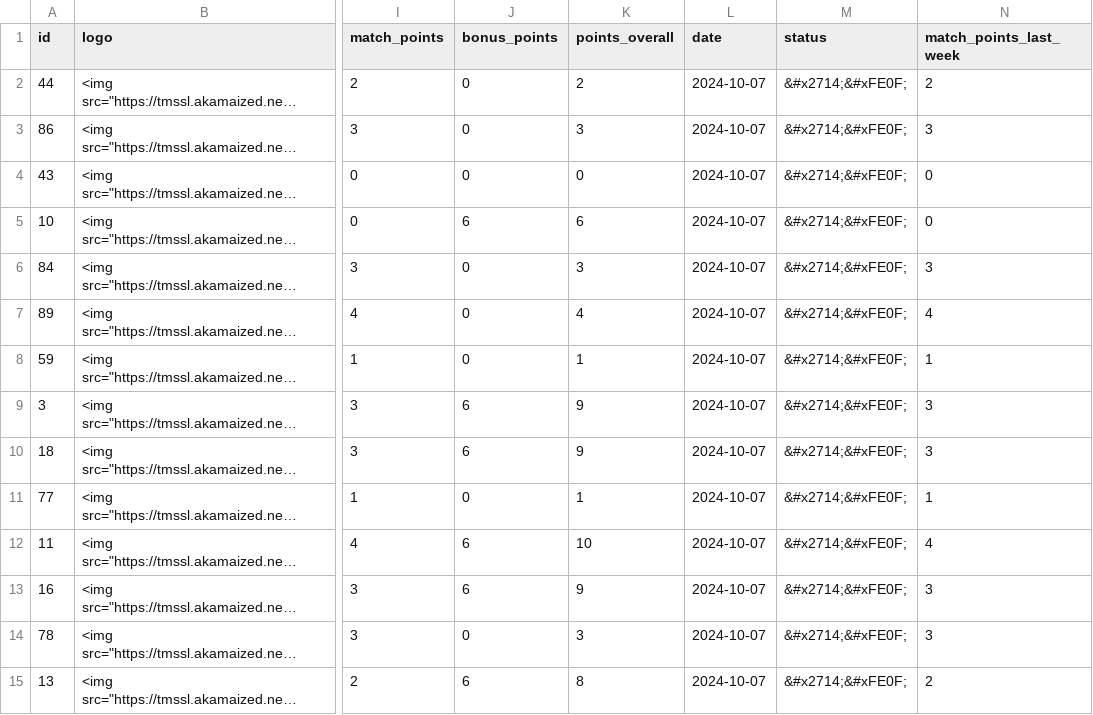
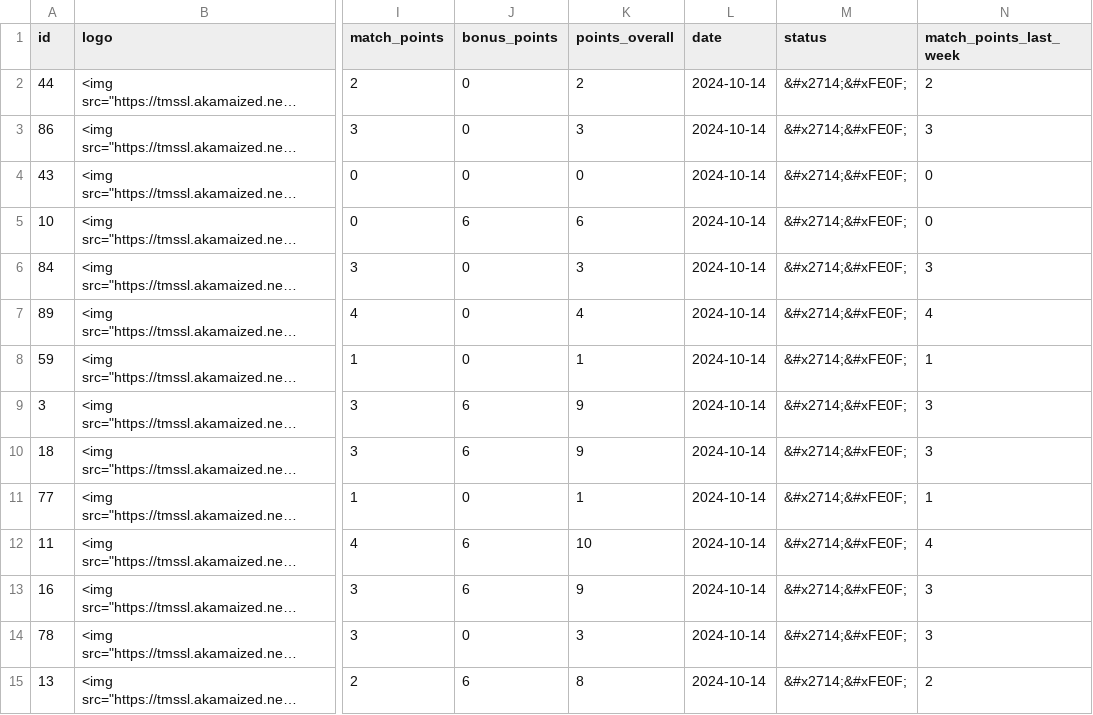
Before and after one commit to swissfootdata/UEFA_Rankings, a CSV file: Output/club_owner_data_2024.csv, drawn as a sheet; only a part is shown, gaps mark what is left out; long unchanged cells end in …; the diff covers the shown part only; the diff names each change by its address in the sheet, - before the commit and + after, or states it on an @@ line.

```diff
--- a/Output/club_owner_data_2024.csv
+++ b/Output/club_owner_data_2024.csv
-L2:L15 (date): 2024-10-07
+L2:L15 (date): 2024-10-14
```
Also changed, not shown: 94 edited cells elsewhere in this file, 3 other files.
